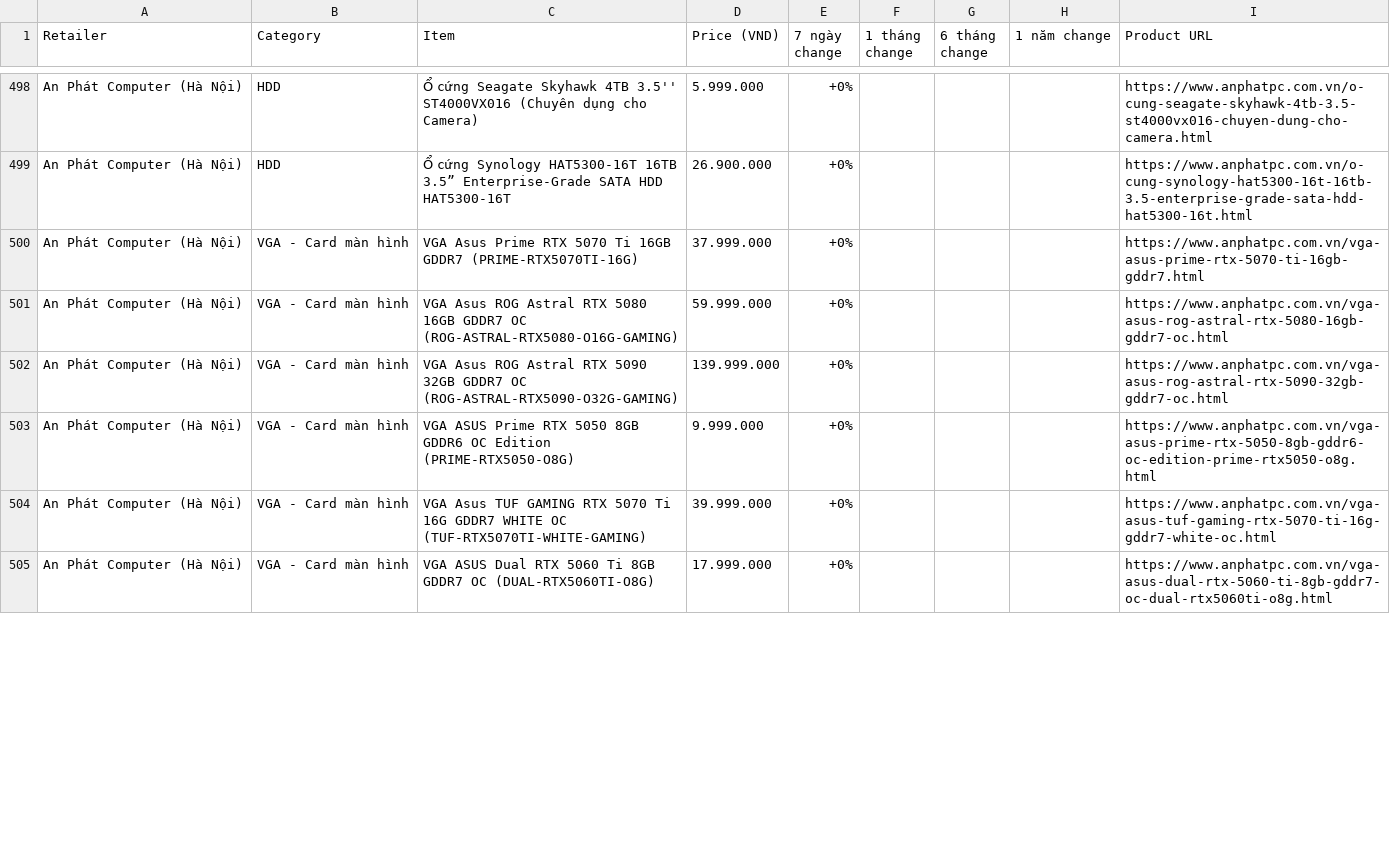
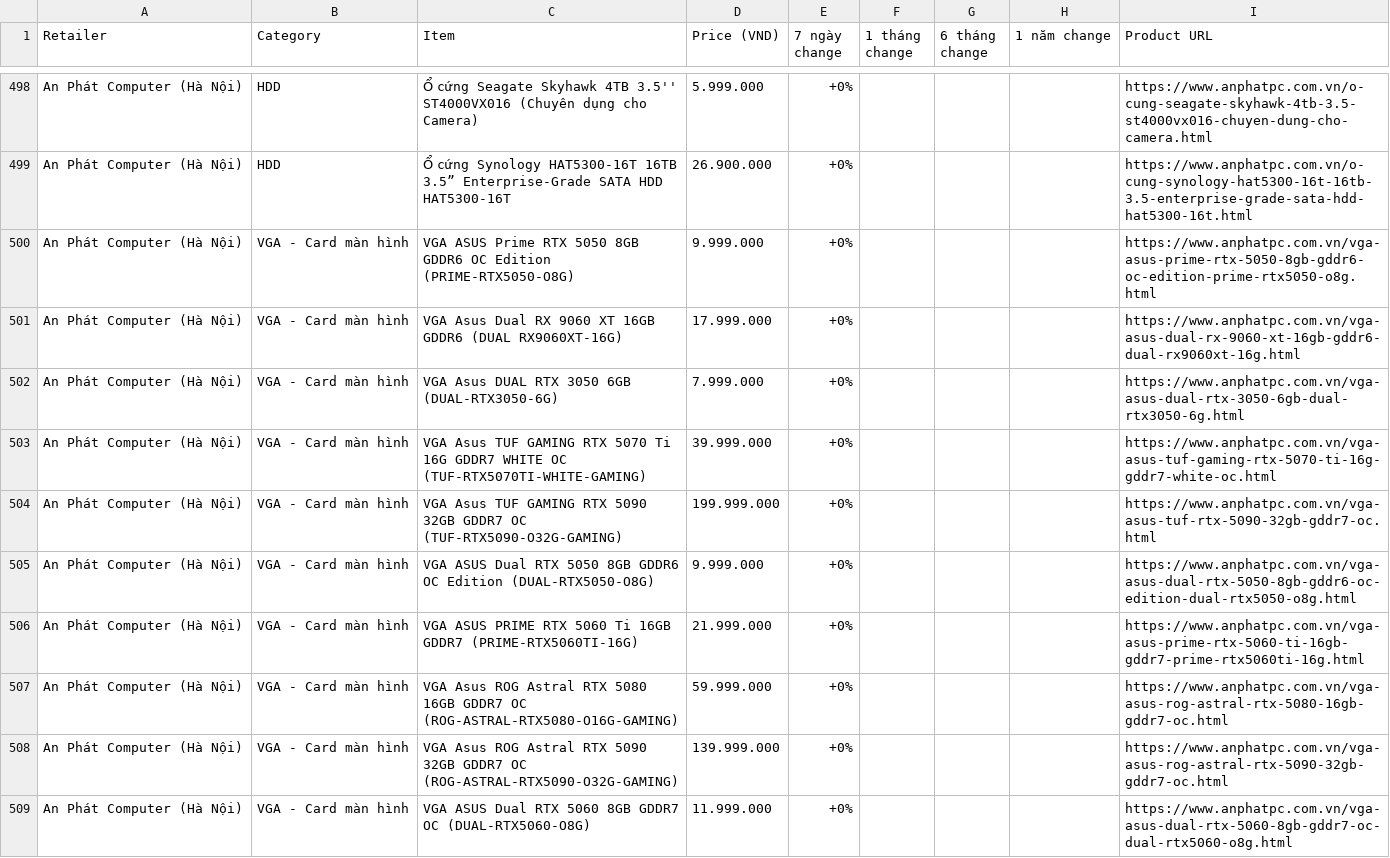
Before and after one commit to tuongphantrue/tech-price-mailer, a CSV file: docs/price_history_latest.csv, drawn as a sheet; only a part is shown, gaps mark what is left out; the shorter side is filled out with more unchanged rows; the diff covers the shown part only.

```diff
--- a/docs/price_history_latest.csv
+++ b/docs/price_history_latest.csv
@@ -499,6 +499,11 @@ An Phát Computer (Hà Nội),HDD,Ổ cứng Seagate Skyhawk 4TB 3.5'' ST4000VX0
 An Phát Computer (Hà Nội),HDD,Ổ cứng Synology HAT5300-16T 16TB 3.5” Enterprise-Grade SATA HDD HAT5300-16T,26.900.000,+0%,,,,https://www.anphatpc.com.vn/o-cung-synology-hat5300-16t-16tb-3.5-enterprise-grade-sata-hdd-hat5300-16t.html
-An Phát Computer (Hà Nội),VGA - Card màn hình,VGA Asus Prime RTX 5070 Ti 16GB GDDR7 (PRIME-RTX5070TI-16G),37.999.000,+0%,,,,https://www.anphatpc.com.vn/vga-asus-prime-rtx-5070-ti-16gb-gddr7.html
+An Phát Computer (Hà Nội),VGA - Card màn hình,VGA ASUS Prime RTX 5050 8GB GDDR6 OC Edition (PRIME-RTX5050-O8G),9.999.000,+0%,,,,https://www.anphatpc.com.vn/vga-asus-prime-rtx-5050-8gb-gddr6-oc-edition-prime-rtx5050-o8g.html
+An Phát Computer (Hà Nội),VGA - Card màn hình,VGA Asus Dual RX 9060 XT 16GB GDDR6 (DUAL RX9060XT-16G),17.999.000,+0%,,,,https://www.anphatpc.com.vn/vga-asus-dual-rx-9060-xt-16gb-gddr6-dual-rx9060xt-16g.html
+An Phát Computer (Hà Nội),VGA - Card màn hình,VGA Asus DUAL RTX 3050 6GB (DUAL-RTX3050-6G),7.999.000,+0%,,,,https://www.anphatpc.com.vn/vga-asus-dual-rtx-3050-6gb-dual-rtx3050-6g.html
+An Phát Computer (Hà Nội),VGA - Card màn hình,VGA Asus TUF GAMING RTX 5070 Ti 16G GDDR7 WHITE OC (TUF-RTX5070TI-WHITE-GAMING),39.999.000,+0%,,,,https://www.anphatpc.com.vn/vga-asus-tuf-gaming-rtx-5070-ti-16g-gddr7-white-oc.html
+An Phát Computer (Hà Nội),VGA - Card màn hình,VGA Asus TUF GAMING RTX 5090 32GB GDDR7 OC (TUF-RTX5090-O32G-GAMING),199.999.000,+0%,,,,https://www.anphatpc.com.vn/vga-asus-tuf-rtx-5090-32gb-gddr7-oc.html
+An Phát Computer (Hà Nội),VGA - Card màn hình,VGA ASUS Dual RTX 5050 8GB GDDR6 OC Edition (DUAL-RTX5050-O8G),9.999.000,+0%,,,,https://www.anphatpc.com.vn/vga-asus-dual-rtx-5050-8gb-gddr6-oc-edition-dual-rtx5050-o8g.html
+An Phát Computer (Hà Nội),VGA - Card màn hình,VGA ASUS PRIME RTX 5060 Ti 16GB GDDR7 (PRIME-RTX5060TI-16G),21.999.000,+0%,,,,https://www.anphatpc.com.vn/vga-asus-prime-rtx-5060-ti-16gb-gddr7-prime-rtx5060ti-16g.html
 An Phát Computer (Hà Nội),VGA - Card màn hình,VGA Asus ROG Astral RTX 5080 16GB GDDR7 OC (ROG-ASTRAL-RTX5080-O16G-GAMING),59.999.000,+0%,,,,https://www.anphatpc.com.vn/vga-asus-rog-astral-rtx-5080-16gb-gddr7-oc.html
 An Phát Computer (Hà Nội),VGA - Card màn hình,VGA Asus ROG Astral RTX 5090 32GB GDDR7 OC (ROG-ASTRAL-RTX5090-O32G-GAMING),139.999.000,+0%,,,,https://www.anphatpc.com.vn/vga-asus-rog-astral-rtx-5090-32gb-gddr7-oc.html
-An Phát Computer (Hà Nội),VGA - Card màn hình,VGA ASUS Prime RTX 5050 8GB GDDR6 OC Edition (PRIME-RTX5050-O8G),9.999.000,+0%,,,,https://www.anphatpc.com.vn/vga-asus-prime-rtx-5050-8gb-gddr6-oc-edition-prime-rtx5050-o8g.html
-An Phát Computer (Hà Nội),VGA - Card màn hình,VGA Asus TUF GAMING RTX 5070 Ti 16G GDDR7 WHITE OC (TUF-RTX5070TI-WHITE-GAMING),39.999.000,+0%,,,,https://www.anphatpc.com.vn/vga-asus-tuf-gaming-rtx-5070-ti-16g-gddr7-white-oc.html
+An Phát Computer (Hà Nội),VGA - Card màn hình,VGA ASUS Dual RTX 5060 8GB GDDR7 OC (DUAL-RTX5060-O8G),11.999.000,+0%,,,,https://www.anphatpc.com.vn/vga-asus-dual-rtx-5060-8gb-gddr7-oc-dual-rtx5060-o8g.html
```
Also changed, not shown: 1 added row, 5 removed rows and 6 moved rows elsewhere in this file.
